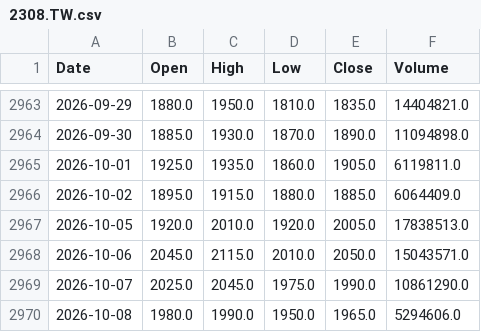
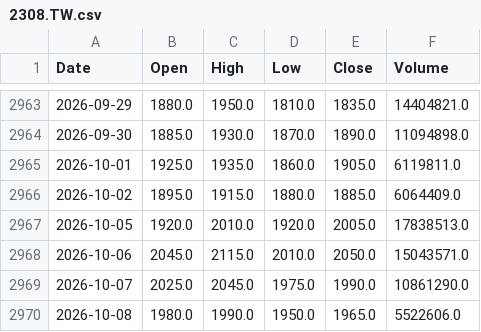
Before and after one commit to kendottv/trade, a CSV file: snr_backtest/data/2308.TW.csv, drawn as a sheet; only a part is shown, gaps mark what is left out.

```diff
--- a/snr_backtest/data/2308.TW.csv
+++ b/snr_backtest/data/2308.TW.csv
@@ -2969,2 +2969,2 @@
 2026-10-07,2025.0,2045.0,1975.0,1990.0,10861290.0
-2026-10-08,1980.0,1990.0,1950.0,1965.0,5294606.0
+2026-10-08,1980.0,1990.0,1950.0,1965.0,5522606.0
```
Also changed, not shown: snr_backtest/data/2330.TW.csv, snr_backtest/data/2357.TW.csv, 30 other files.
